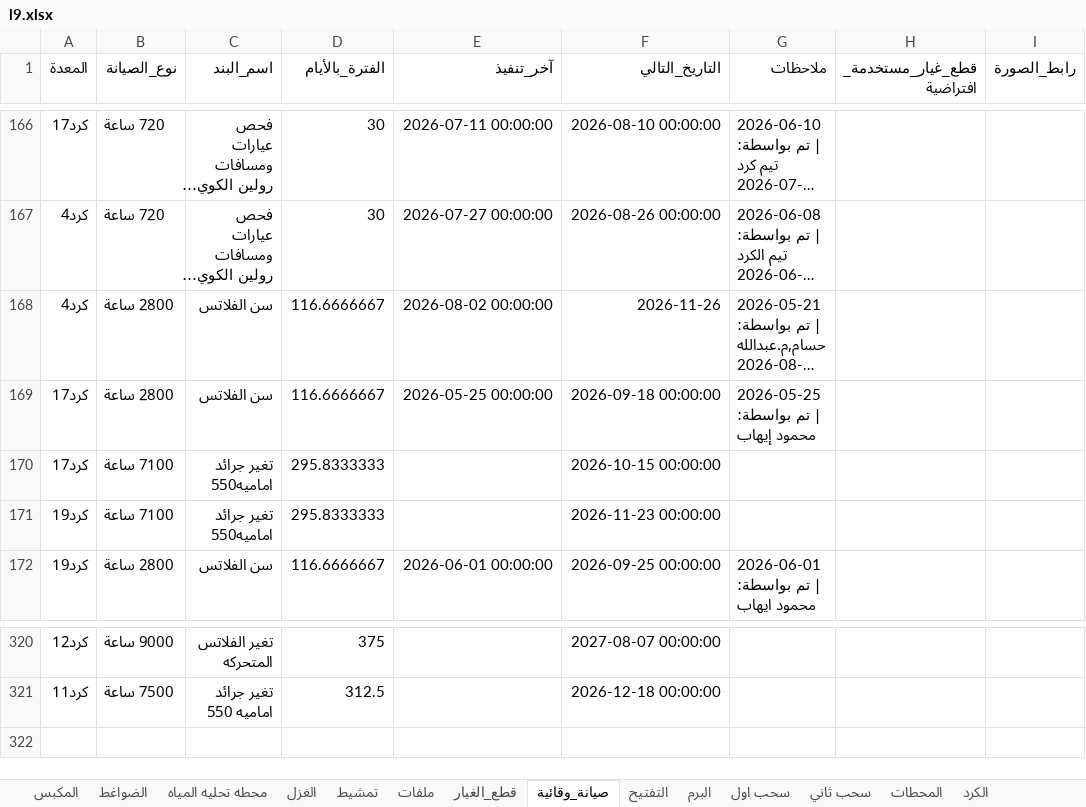
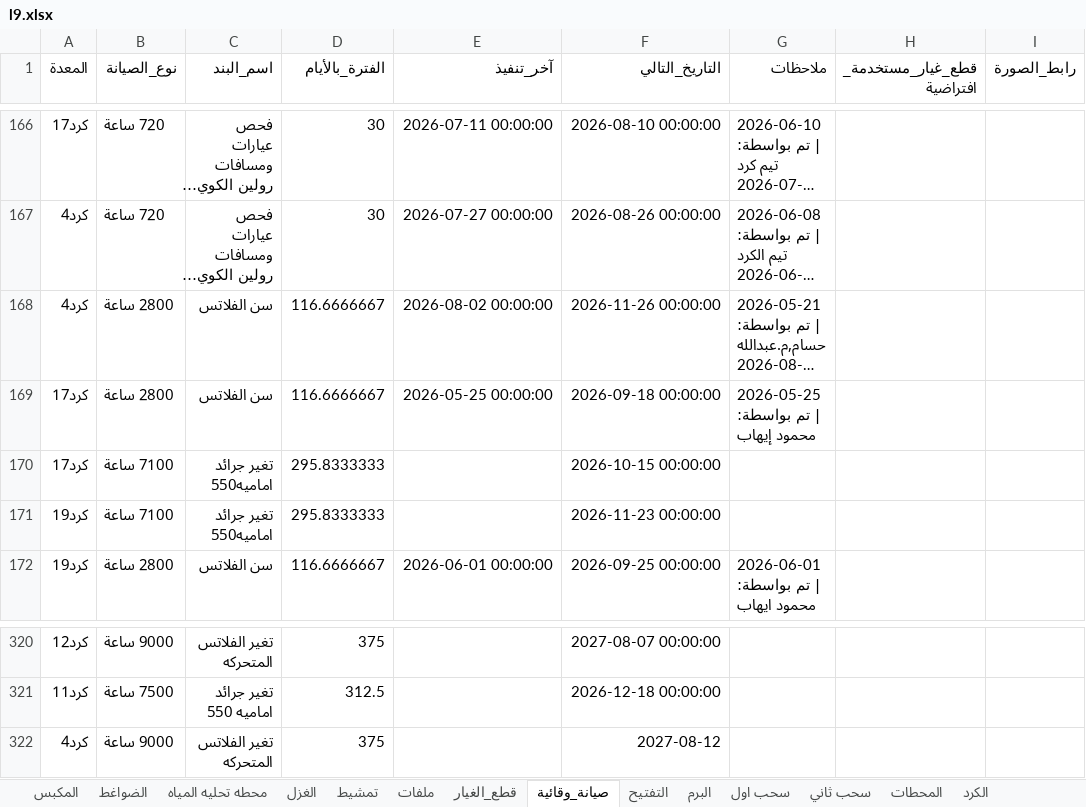
Before and after one commit to mahmedabdallh123/stations, an Excel workbook: l9.xlsx, sheet صيانة_وقائية, drawn as a sheet; only a part is shown, gaps mark what is left out; long unchanged cells end in …; values as stored, in another font and other column widths than the file's, no borders; the diff names each change by its address in the sheet, - before the commit and + after, or states it on an @@ line.

Commit message:
تحديث البيانات - 2026-08-02 11:37:33

```diff
--- a/l9.xlsx (sheet صيانة_وقائية)
+++ b/l9.xlsx (sheet صيانة_وقائية)
-F168 (التاريخ_التالي): 2026-11-26
+F168 (التاريخ_التالي): 2026-11-26 00:00:00
+row 322: كرد4 | 9000 ساعة | تغير الفلاتس المتحركه | 375 |  | 2027-08-12
```
